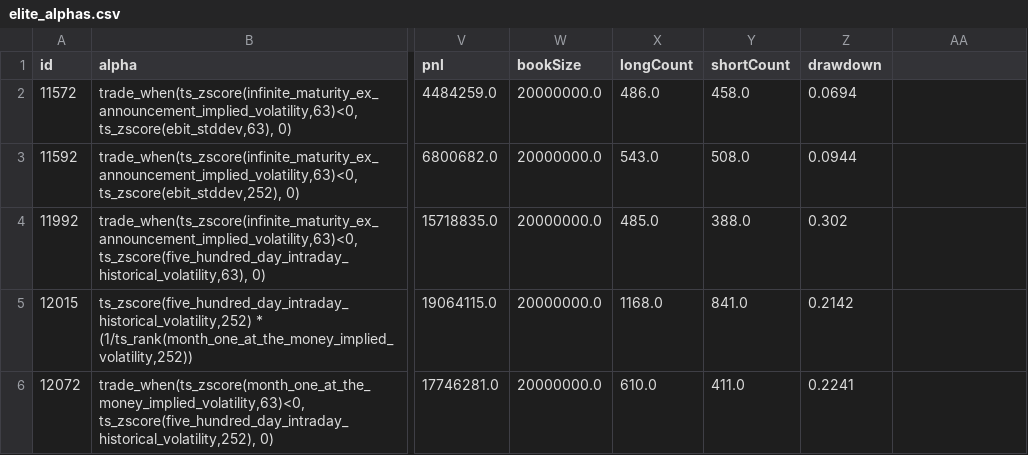
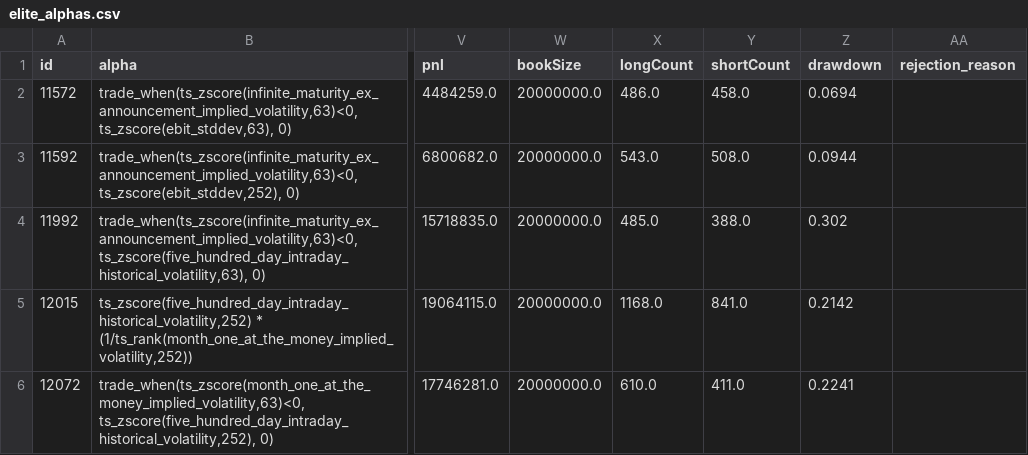
Before and after one commit to Hardik-Vohra/worldquant-automation, a CSV file: project/reports/elite_alphas.csv, drawn as a sheet; only a part is shown, gaps mark what is left out; the diff names each change by its address in the sheet, - before the commit and + after, or states it on an @@ line.

```diff
--- a/project/reports/elite_alphas.csv
+++ b/project/reports/elite_alphas.csv
-AA1: (empty)
+AA1: rejection_reason
```
Also changed, not shown: 9 other files.
